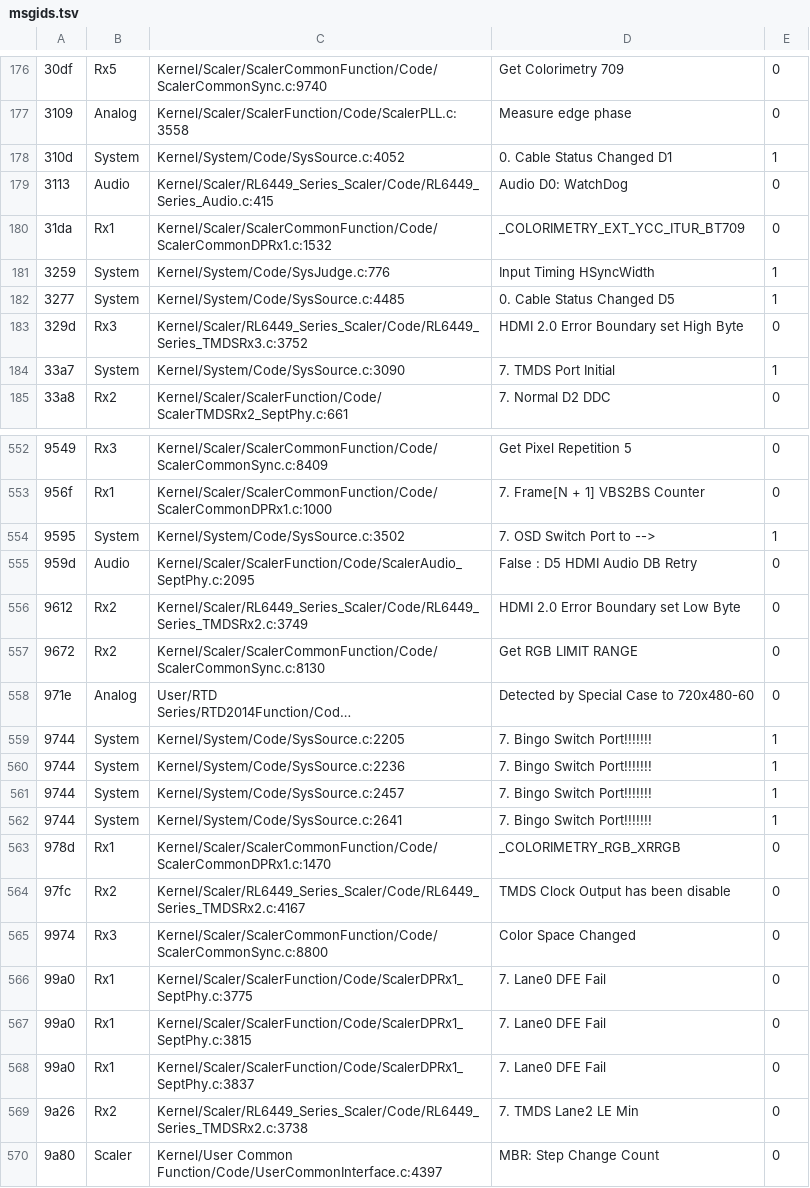
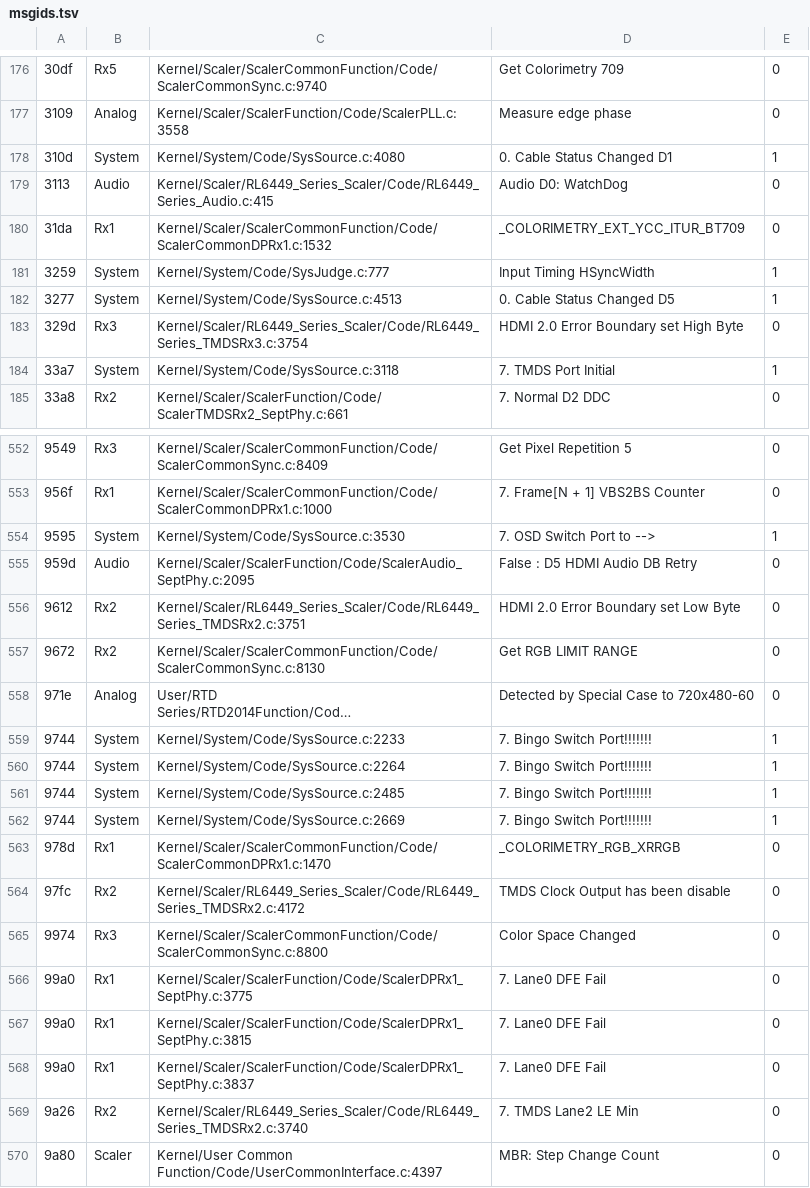
Before and after one commit to awto-au/awto-ddc, a TSV file: fw/msgids.tsv, drawn as a sheet; only a part is shown, gaps mark what is left out; long unchanged cells end in …; the diff covers the shown part only; the diff names each change by its address in the sheet, - before the commit and + after, or states it on an @@ line.

```diff
--- a/fw/msgids.tsv
+++ b/fw/msgids.tsv
-C178: Kernel/System/Code/SysSource.c:4052
+C178: Kernel/System/Code/SysSource.c:4080
-C181: Kernel/System/Code/SysJudge.c:776
+C181: Kernel/System/Code/SysJudge.c:777
-C182: Kernel/System/Code/SysSource.c:4485
+C182: Kernel/System/Code/SysSource.c:4513
-C183: Kernel/Scaler/RL6449_Series_Scaler/Code/RL6449_Series_TMDSRx3.c:3752
+C183: Kernel/Scaler/RL6449_Series_Scaler/Code/RL6449_Series_TMDSRx3.c:3754
-C184: Kernel/System/Code/SysSource.c:3090
+C184: Kernel/System/Code/SysSource.c:3118
-C554: Kernel/System/Code/SysSource.c:3502
+C554: Kernel/System/Code/SysSource.c:3530
-C556: Kernel/Scaler/RL6449_Series_Scaler/Code/RL6449_Series_TMDSRx2.c:3749
+C556: Kernel/Scaler/RL6449_Series_Scaler/Code/RL6449_Series_TMDSRx2.c:3751
-C559: Kernel/System/Code/SysSource.c:2205
+C559: Kernel/System/Code/SysSource.c:2233
-C560: Kernel/System/Code/SysSource.c:2236
+C560: Kernel/System/Code/SysSource.c:2264
-C561: Kernel/System/Code/SysSource.c:2457
+C561: Kernel/System/Code/SysSource.c:2485
-C562: Kernel/System/Code/SysSource.c:2641
+C562: Kernel/System/Code/SysSource.c:2669
-C564: Kernel/Scaler/RL6449_Series_Scaler/Code/RL6449_Series_TMDSRx2.c:4167
+C564: Kernel/Scaler/RL6449_Series_Scaler/Code/RL6449_Series_TMDSRx2.c:4172
-C569: Kernel/Scaler/RL6449_Series_Scaler/Code/RL6449_Series_TMDSRx2.c:3738
+C569: Kernel/Scaler/RL6449_Series_Scaler/Code/RL6449_Series_TMDSRx2.c:3740
```
Also changed, not shown: 155 edited cells elsewhere in this file, fw/awto/sync.tsv, fw/warn_policy.tsv, 14 other files.
